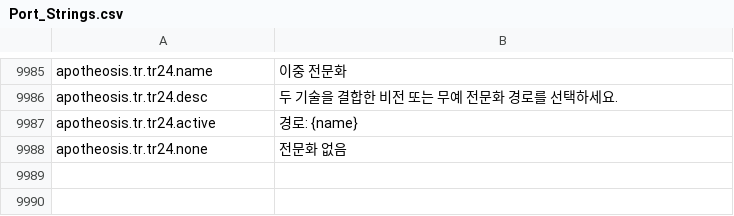
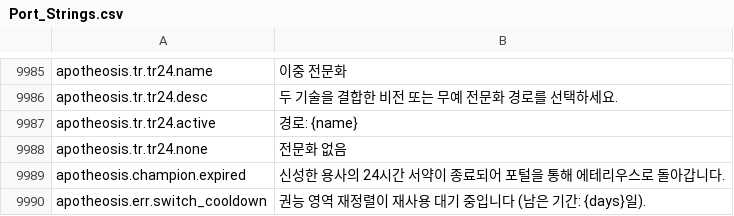
Before and after one commit to Chuz13/daggerfall-forever, a CSV file: locales/ko/Port_Strings.csv, drawn as a sheet; only a part is shown, gaps mark what is left out.

```diff
--- a/locales/ko/Port_Strings.csv
+++ b/locales/ko/Port_Strings.csv
@@ -9990 +9990,3 @@ apotheosis.tr.tr24.active,"경로: {name}"
 apotheosis.tr.tr24.none,"전문화 없음"
+apotheosis.champion.expired,"신성한 용사의 24시간 서약이 종료되어 포털을 통해 에테리우스로 돌아갑니다."
+apotheosis.err.switch_cooldown,"권능 영역 재정렬이 재사용 대기 중입니다 (남은 기간: {days}일)."
```
Also changed, not shown: locales/de/Port_Strings.csv, locales/el/Port_Strings.csv, 31 other files.
